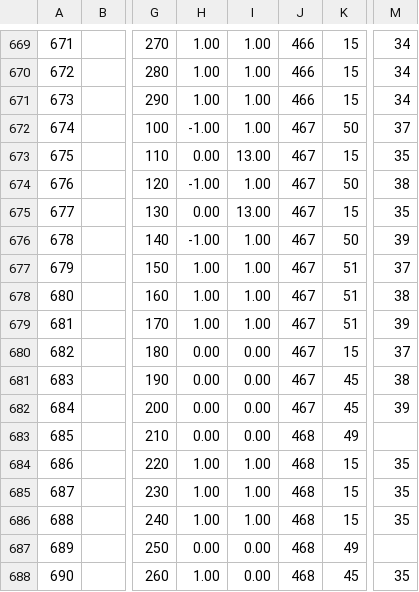
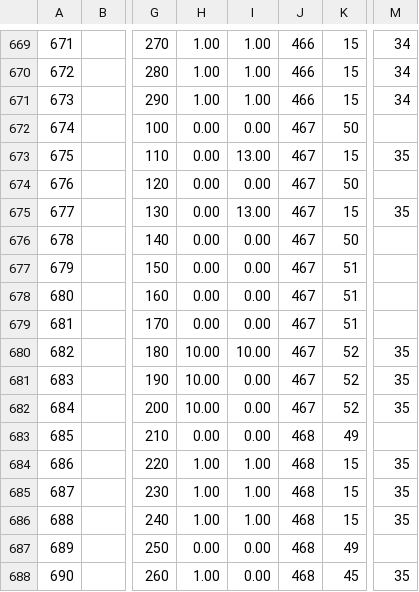
Before and after one commit to EyeSeeTea/malariapp, a CSV file: app/src/main/assets/Questions.csv, drawn as a sheet; only a part is shown, gaps mark what is left out; the diff names each change by its address in the sheet, - before the commit and + after, or states it on an @@ line.

Commit message:
New Relative table

```diff
--- a/app/src/main/assets/Questions.csv
+++ b/app/src/main/assets/Questions.csv
-H672: -1.00
+H672: 0.00
-I672: 1.00
+I672: 0.00
-M672: 37
+M672: (empty)
-H674: -1.00
+H674: 0.00
-I674: 1.00
+I674: 0.00
-M674: 38
+M674: (empty)
-H676: -1.00
+H676: 0.00
-I676:I679: 1.00
+I676:I679: 0.00
-M676: 39
+M676: (empty)
-H677:H679: 1.00
+H677:H679: 0.00
-M677: 37
+M677: (empty)
-M678: 38
+M678: (empty)
-M679: 39
+M679: (empty)
-H680:H682: 0.00
+H680:H682: 10.00
-I680: 0.00
+I680: 10.00
-K680: 15
+K680: 52
-M680: 37
+M680: 35
-K681:K682: 45
+K681:K682: 52
-M681: 38
+M681: 35
-M682: 39
+M682: 35
```
Also changed, not shown: 3 other files.
